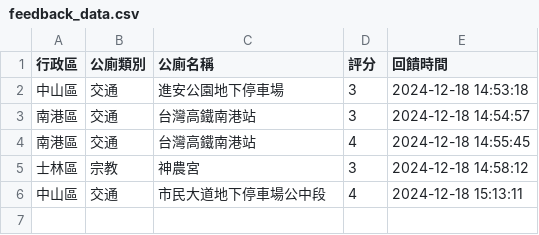
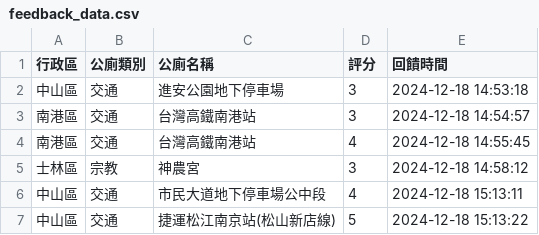
Before and after one commit to yk-lin1021/113-1gis, a CSV file: feedback_data.csv, drawn as a sheet.

Commit message:
更新回饋資料

```diff
--- a/feedback_data.csv
+++ b/feedback_data.csv
@@ -6 +6,2 @@
 中山區,交通,市民大道地下停車場公中段,4,2024-12-18 15:13:11
+中山區,交通,捷運松江南京站(松山新店線),5,2024-12-18 15:13:22
```
